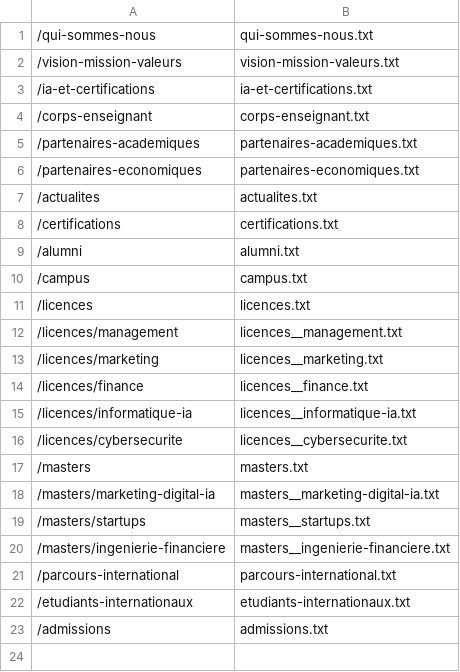
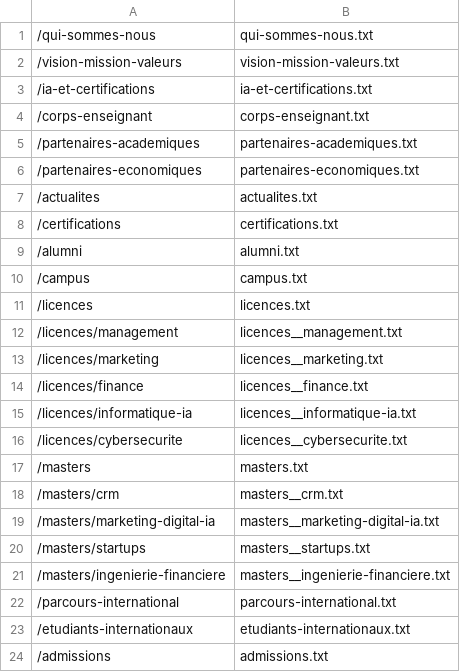
Before and after one commit to Th3Herm1t/ebs-website, a TSV file: .omo/audit/annotated-pages/INDEX.tsv, drawn as a sheet; the diff names each change by its address in the sheet, - before the commit and + after, or states it on an @@ line.

```diff
--- a/.omo/audit/annotated-pages/INDEX.tsv
+++ b/.omo/audit/annotated-pages/INDEX.tsv
+row 18: /masters/crm | masters__crm.txt
```
Also changed, not shown: 20 other files.
